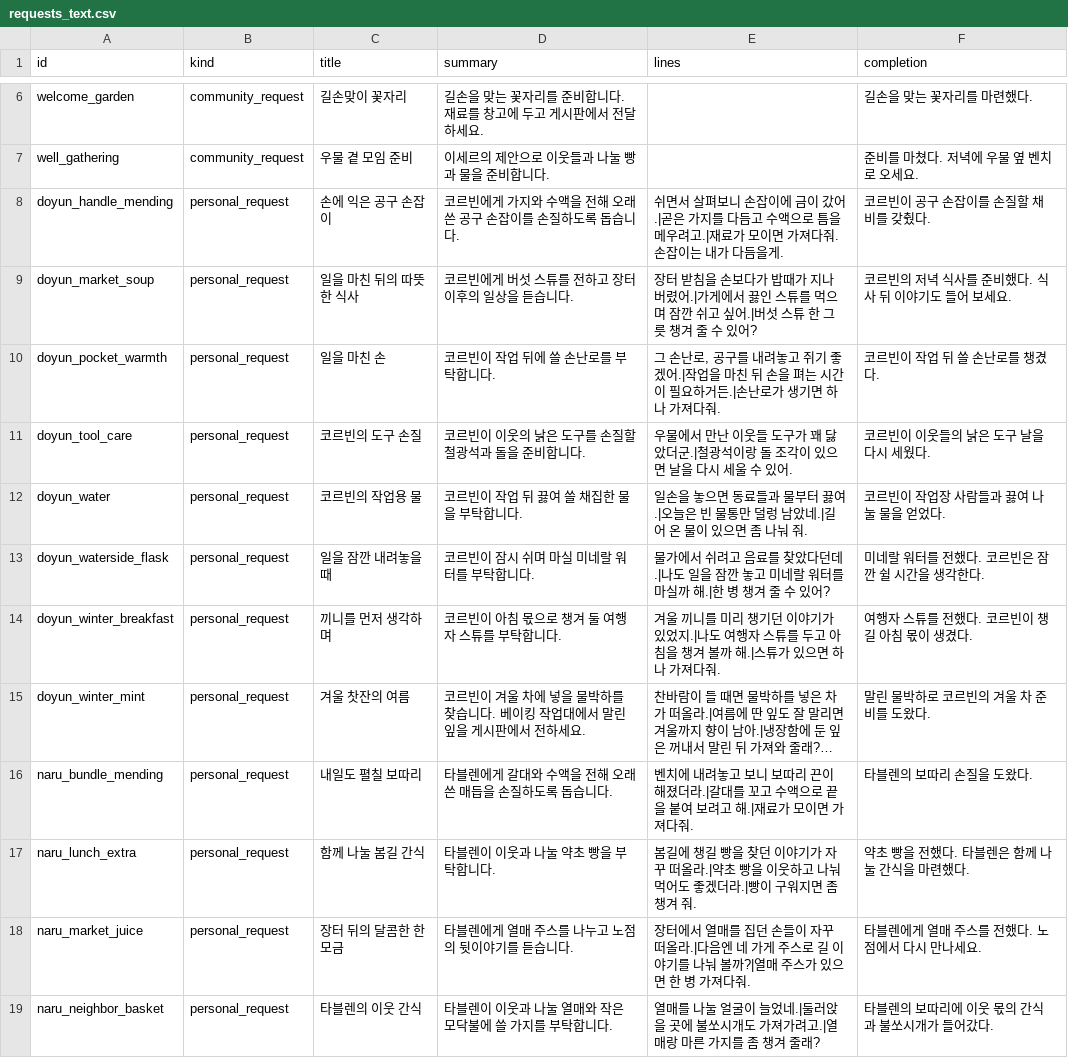
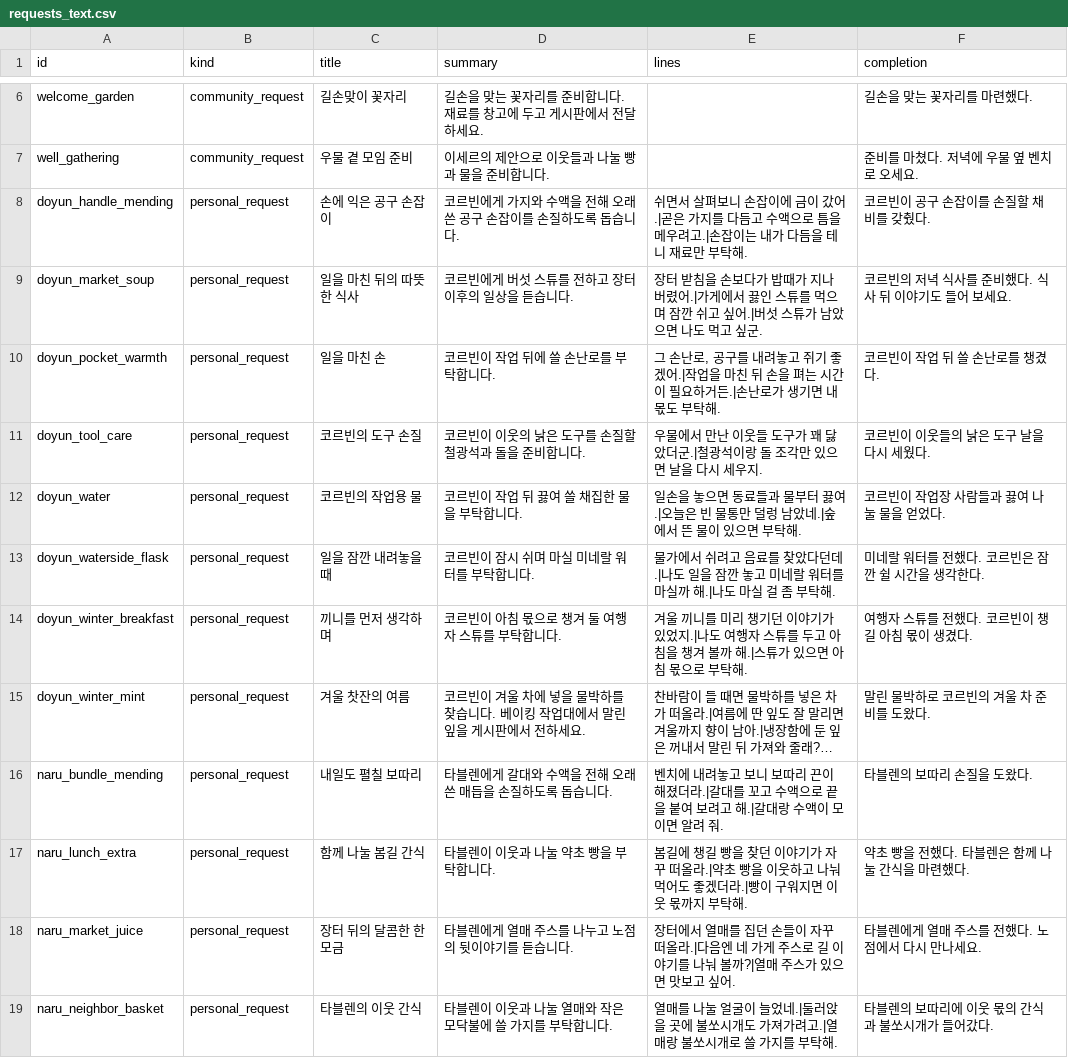
Before and after one commit to mayjohn66-cmd/project222, a CSV file: data/shop/requests/requests_text.csv, drawn as a sheet; only a part is shown, gaps mark what is left out; long unchanged cells end in …; the diff covers the shown part only; the diff names each change by its address in the sheet, - before the commit and + after, or states it on an @@ line.

```diff
--- a/data/shop/requests/requests_text.csv
+++ b/data/shop/requests/requests_text.csv
-E8 (lines): …우려고.|재료가 모이면 가져다줘. 손잡이는 내가 다듬을게.
+E8 (lines): …우려고.|손잡이는 내가 다듬을 테니 재료만 부탁해.
-E9 (lines): …섯 스튜 한 그릇 챙겨 줄 수 있어?
+E9 (lines): …섯 스튜가 남았으면 나도 먹고 싶군.
-E10 (lines): …생기면 하나 가져다줘.
+E10 (lines): …생기면 내 몫도 부탁해.
-E11 (lines): …돌 조각이 있으면 날을 다시 세울 수 있어.
+E11 (lines): …돌 조각만 있으면 날을 다시 세우지.
-E12 (lines): …남았네.|길어 온 물이 있으면 좀 나눠 줘.
+E12 (lines): …남았네.|숲에서 뜬 물이 있으면 부탁해.
-E13 (lines): …까 해.|한 병 챙겨 줄 수 있어?
+E13 (lines): …까 해.|나도 마실 걸 좀 부탁해.
-E14 (lines): …있으면 하나 가져다줘.
+E14 (lines): …있으면 아침 몫으로 부탁해.
-E16 (lines): …고 해.|재료가 모이면 가져다줘.
+E16 (lines): …고 해.|갈대랑 수액이 모이면 알려 줘.
-E17 (lines): …워지면 좀 챙겨 줘.
+E17 (lines): …워지면 이웃 몫까지 부탁해.
-E18 (lines): …있으면 한 병 가져다줘.
+E18 (lines): …있으면 맛보고 싶어.
-E19 (lines): …열매랑 마른 가지를 좀 챙겨 줄래?
+E19 (lines): …열매랑 불쏘시개로 쓸 가지를 부탁해.
```
Also changed, not shown: 30 edited cells elsewhere in this file, 4 other files.
